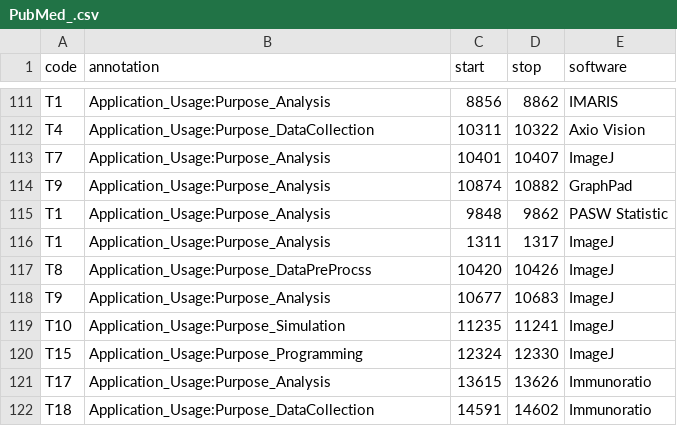
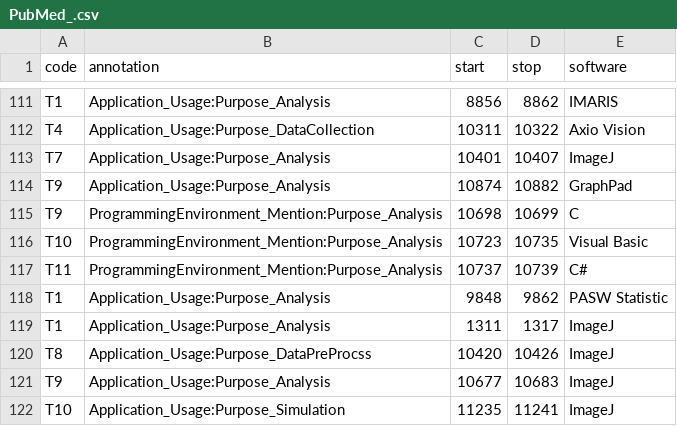
Before and after one commit to BeTKH/Automatic-classifcation-of-purpose-of-software-in-Scientific-articles, a CSV file: somecode/PubMed_.csv, drawn as a sheet; only a part is shown, gaps mark what is left out; the shorter side is filled out with more unchanged rows; the diff names each change by its address in the sheet, - before the commit and + after, or states it on an @@ line.

```diff
--- a/somecode/PubMed_.csv
+++ b/somecode/PubMed_.csv
+row 115: T9 | ProgrammingEnvironment_Mention:Purpose_Analysis | 10698 | 10699 | C
+row 116: T10 | ProgrammingEnvironment_Mention:Purpose_Analysis | 10723 | 10735 | Visual Basic
+row 117: T11 | ProgrammingEnvironment_Mention:Purpose_Analysis | 10737 | 10739 | C#
```
Also changed, not shown: somecode/PLOS_.csv, somecode/PubMed_PLoS_.csv, 14 other files.
